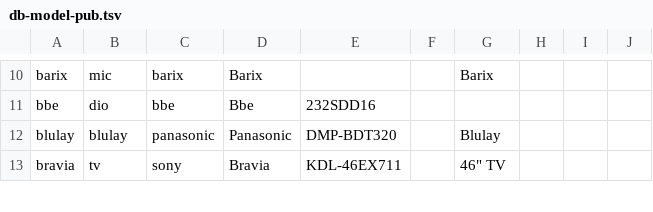
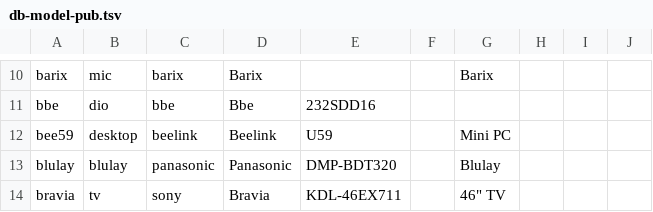
Before and after one commit to ciax/cfg.pub, a TSV file: db/db-model-pub.tsv, drawn as a sheet; only a part is shown, gaps mark what is left out; the diff names each change by its address in the sheet, - before the commit and + after, or states it on an @@ line.

```diff
--- a/db/db-model-pub.tsv
+++ b/db/db-model-pub.tsv
+row 12: bee59 | desktop | beelink | Beelink | U59 |  | Mini PC
```
Also changed, not shown: db/db-mfr-pub.tsv.
